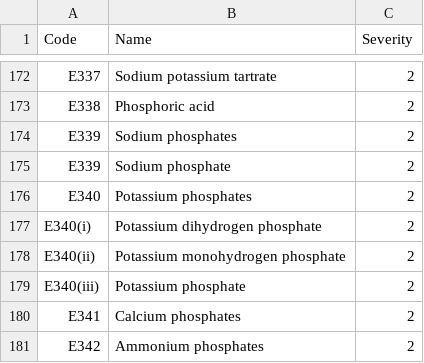
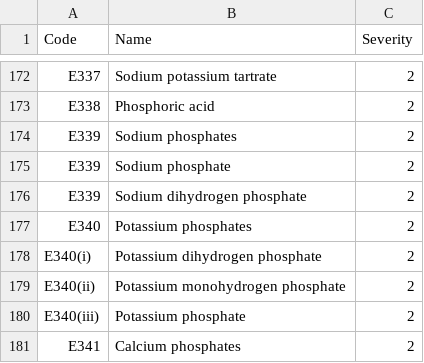
Before and after one commit to Vita2048/FoodAnalyzer, a CSV file: Additives.csv, drawn as a sheet; only a part is shown, gaps mark what is left out; the shorter side is filled out with more unchanged rows; the diff names each change by its address in the sheet, - before the commit and + after, or states it on an @@ line.

Commit message:
Add files via upload
E339 sodium dihydrogen phosphate

```diff
--- a/Additives.csv
+++ b/Additives.csv
+row 176: E339 | Sodium dihydrogen phosphate | 2
```
